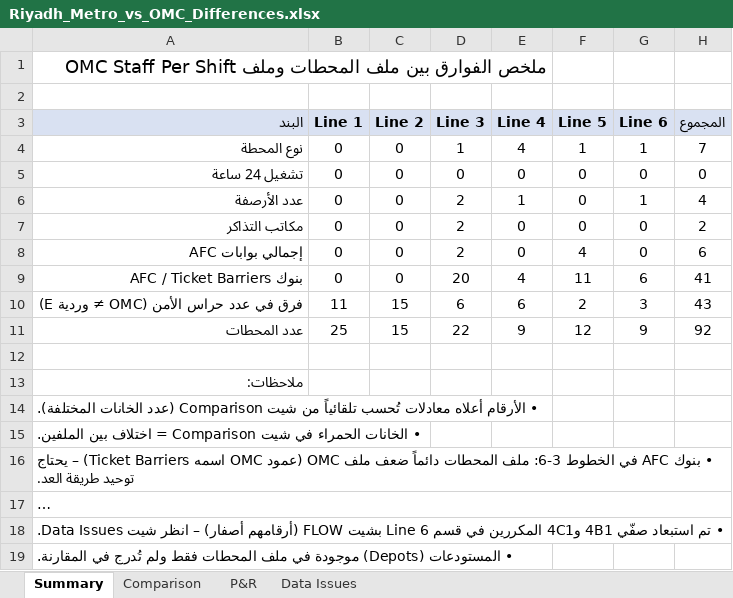
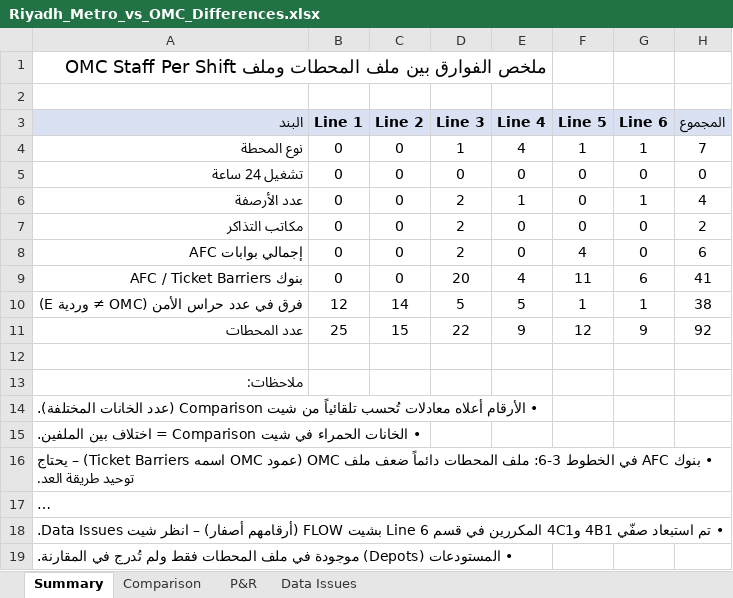
Before and after one commit to moh71222-pixel/Mom-smell, an Excel workbook: Riyadh_Metro_vs_OMC_Differences.xlsx, sheet Summary, drawn as a sheet; long unchanged cells end in …; values as stored, in another font and other column widths than the file's, no borders; the diff names each change by its address in the sheet, - before the commit and + after, or states it on an @@ line.

```diff
--- a/Riyadh_Metro_vs_OMC_Differences.xlsx (sheet Summary)
+++ b/Riyadh_Metro_vs_OMC_Differences.xlsx (sheet Summary)
-B10 (Line 1): 11
+B10 (Line 1): 12
-C10 (Line 2): 15
+C10 (Line 2): 14
-D10 (Line 3): 6
+D10 (Line 3): 5
-E10 (Line 4): 6
+E10 (Line 4): 5
-F10 (Line 5): 2
+F10 (Line 5): 1
-G10 (Line 6): 3
+G10 (Line 6): 1
-H10 (المجموع): 43
+H10 (المجموع): 38
```
Also changed, not shown: sheet Comparison, 1 other file.
